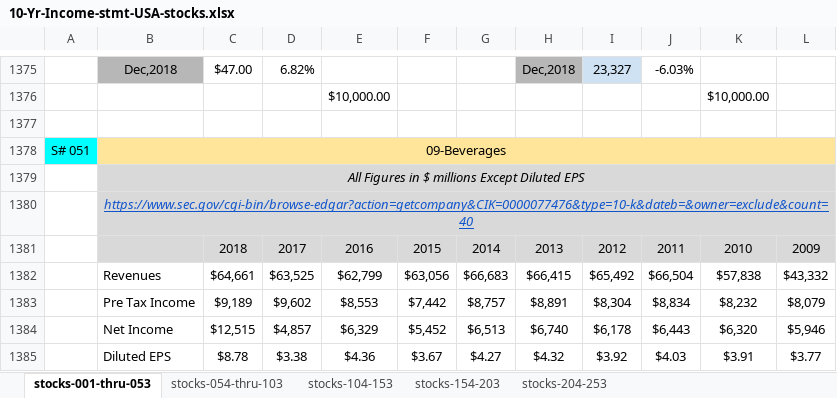
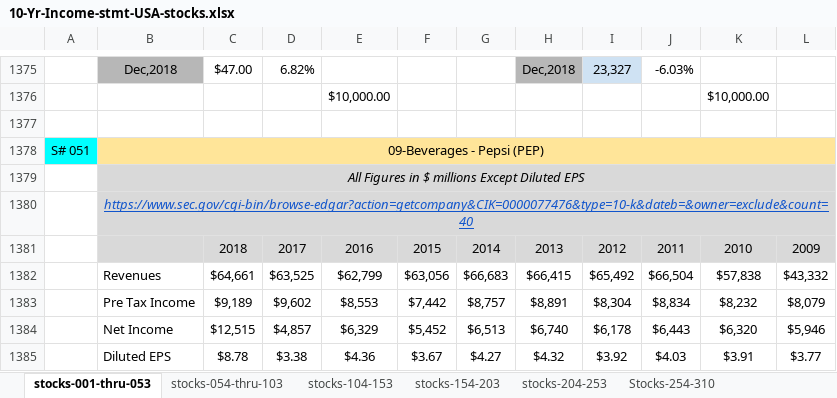
Before and after one commit to flathtml/Dowlogic, an Excel workbook: 10-Yr-Income-stmt-USA-stocks.xlsx, sheet stocks-001-thru-053, drawn as a sheet; only a part is shown, gaps mark what is left out; values as stored, in another font and other column widths than the file's, no borders; the diff names each change by its address in the sheet, - before the commit and + after, or states it on an @@ line.

```diff
--- a/10-Yr-Income-stmt-USA-stocks.xlsx (sheet stocks-001-thru-053)
+++ b/10-Yr-Income-stmt-USA-stocks.xlsx (sheet stocks-001-thru-053)
+sheet tab: Stocks-254-310
-B1378: 09-Beverages
+B1378: 09-Beverages - Pepsi (PEP)
```
Also changed, not shown: sheet stocks-154-203.
